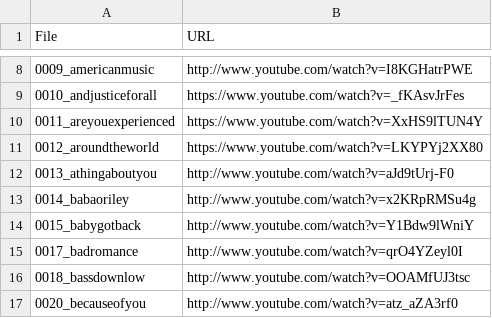
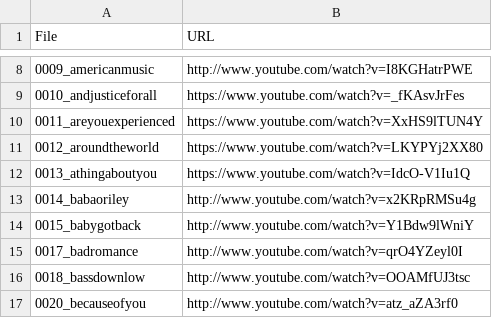
Before and after one commit to urinieto/harmonixset, a CSV file: dataset/youtube_urls.csv, drawn as a sheet; only a part is shown, gaps mark what is left out.

Commit message:
More YouTube URL correction

```diff
--- a/dataset/youtube_urls.csv
+++ b/dataset/youtube_urls.csv
@@ -11,3 +11,3 @@ File,URL
 0012_aroundtheworld,https://www.youtube.com/watch?v=LKYPYj2XX80
-0013_athingaboutyou,http://www.youtube.com/watch?v=aJd9tUrj-F0
+0013_athingaboutyou,https://www.youtube.com/watch?v=IdcO-V1Iu1Q
 0014_babaoriley,http://www.youtube.com/watch?v=x2KRpRMSu4g
```
